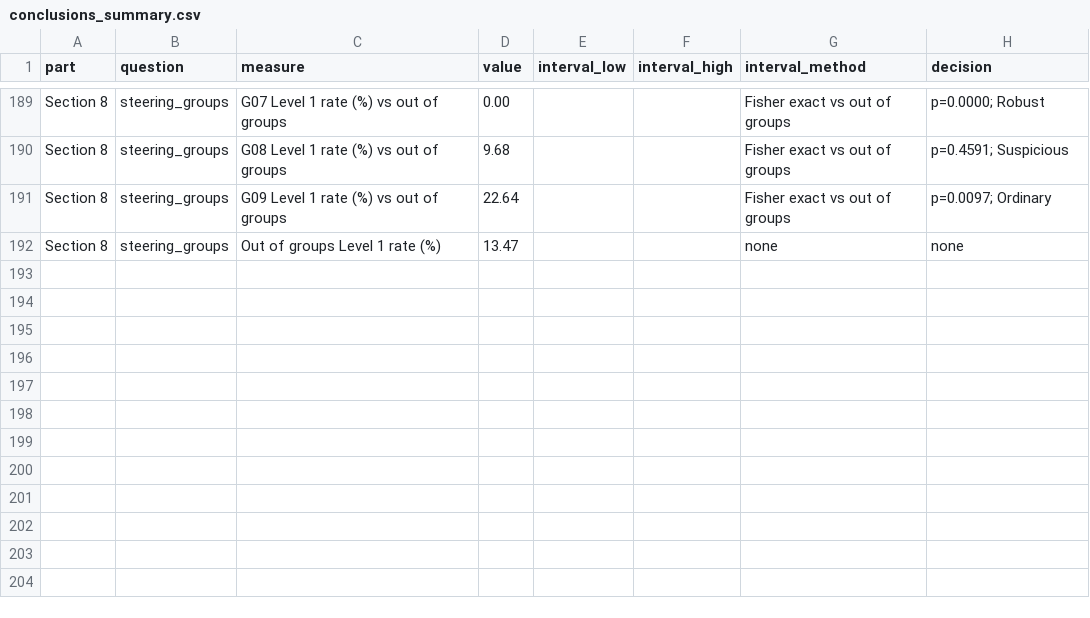
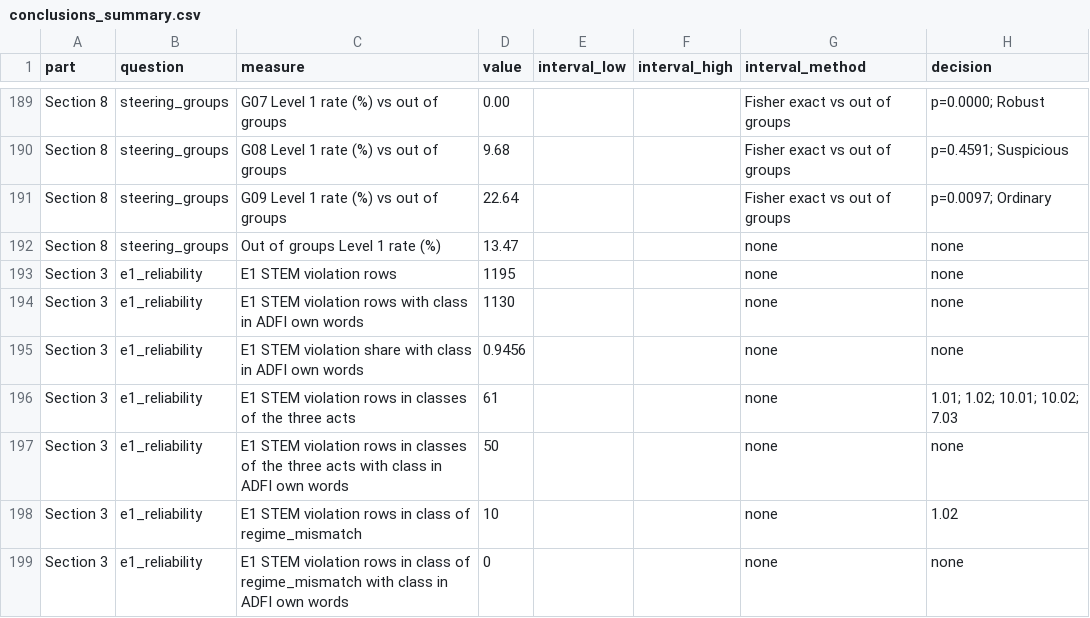
Before and after one commit to beluhov/stem-public-data-indicators, a CSV file: data/derived/conclusions_summary.csv, drawn as a sheet; only a part is shown, gaps mark what is left out.

```diff
--- a/data/derived/conclusions_summary.csv
+++ b/data/derived/conclusions_summary.csv
@@ -192 +192,8 @@ Section 8;steering_groups;G09 Level 1 rate (%) vs out of groups;22.64;;;Fisher e
 Section 8;steering_groups;Out of groups Level 1 rate (%);13.47;;;none;none
+Section 3;e1_reliability;E1 STEM violation rows;1195;;;none;none
+Section 3;e1_reliability;E1 STEM violation rows with class in ADFI own words;1130;;;none;none
+Section 3;e1_reliability;E1 STEM violation share with class in ADFI own words;0.9456;;;none;none
+Section 3;e1_reliability;E1 STEM violation rows in classes of the three acts;61;;;none;"1.01; 1.02; 10.01; 10.02; 7.03"
+Section 3;e1_reliability;E1 STEM violation rows in classes of the three acts with class in ADFI own words;50;;;none;none
+Section 3;e1_reliability;E1 STEM violation rows in class of regime_mismatch;10;;;none;1.02
+Section 3;e1_reliability;E1 STEM violation rows in class of regime_mismatch with class in ADFI own words;0;;;none;none
```
Also changed, not shown: data/MANIFEST.csv, 2 other files.
